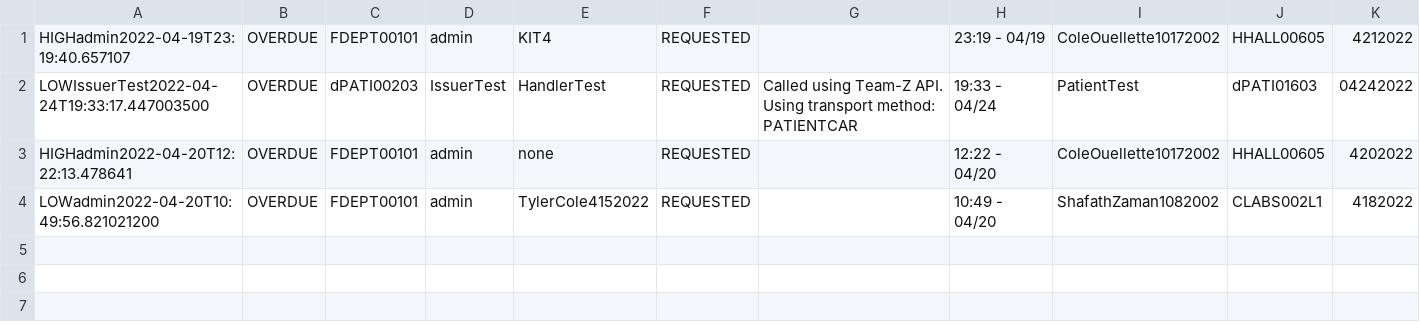
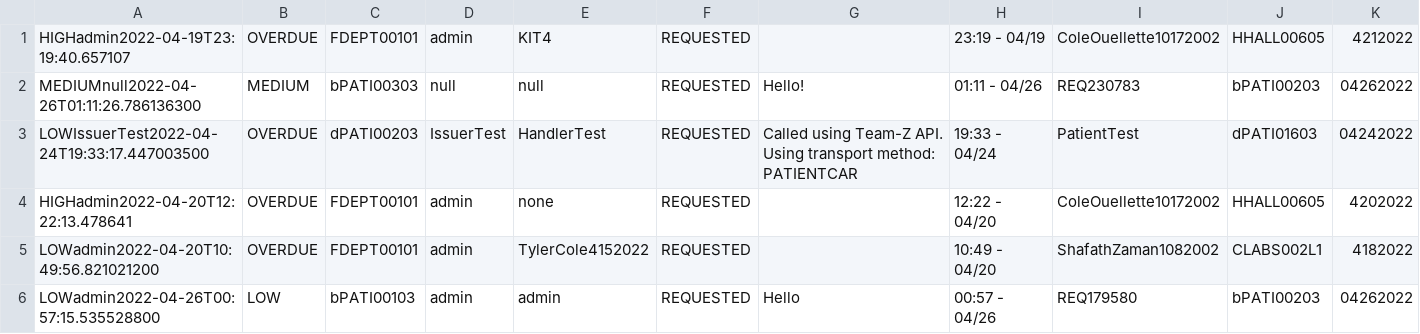
Before and after one commit to CS3733-D22-Team-D/CS3733-D22-Team-D-Application, a CSV file: PatientTransportRequest_save.csv, drawn as a sheet.

```diff
--- a/PatientTransportRequest_save.csv
+++ b/PatientTransportRequest_save.csv
@@ -1,2 +1,3 @@
 HIGHadmin2022-04-19T23:19:40.657107,OVERDUE,FDEPT00101,admin,KIT4,REQUESTED,,23:19 - 04/19,ColeOuellette10172002,HHALL00605,4212022
+MEDIUMnull2022-04-26T01:11:26.786136300,MEDIUM,bPATI00303,null,null,REQUESTED,Hello!,01:11 - 04/26,REQ230783,bPATI00203,04262022
 LOWIssuerTest2022-04-24T19:33:17.447003500,OVERDUE,dPATI00203,IssuerTest,HandlerTest,REQUESTED,Called using Team-Z API. Using transport method: PATIENTCAR,19:33 - 04/24,PatientTest,dPATI01603,04242022
@@ -4 +5,2 @@ HIGHadmin2022-04-20T12:22:13.478641,OVERDUE,FDEPT00101,admin,none,REQUESTED,,12:
 LOWadmin2022-04-20T10:49:56.821021200,OVERDUE,FDEPT00101,admin,TylerCole4152022,REQUESTED,,10:49 - 04/20,ShafathZaman1082002,CLABS002L1,4182022
+LOWadmin2022-04-26T00:57:15.535528800,LOW,bPATI00103,admin,admin,REQUESTED,Hello,00:57 - 04/26,REQ179580,bPATI00203,04262022
```
Also changed, not shown: LabRequest_save.csv, MedicineRequest_save.csv, 10 other files.
